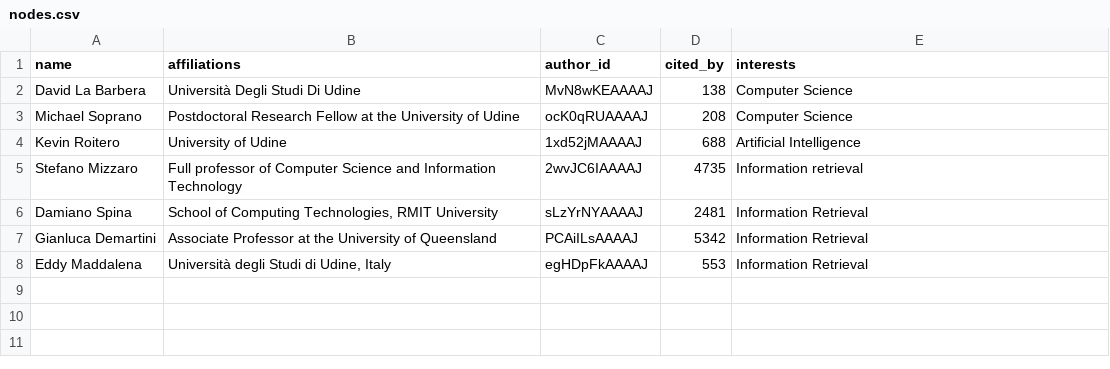
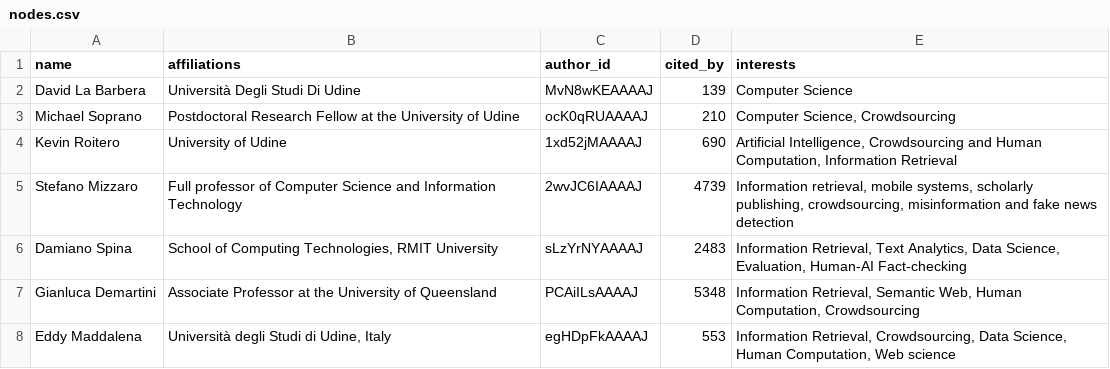
Before and after one commit to g4ix/serpAPI-authors, a CSV file: data/nodes.csv, drawn as a sheet.

```diff
--- a/data/nodes.csv
+++ b/data/nodes.csv
@@ -1,8 +1,8 @@
 name,affiliations,author_id,cited_by,interests
-David La Barbera,Università Degli Studi Di Udine,MvN8wKEAAAAJ,138,Computer Science
-Michael Soprano,Postdoctoral Research Fellow at the University of Udine,ocK0qRUAAAAJ,208,Computer Science
-Kevin Roitero,University of Udine,1xd52jMAAAAJ,688,Artificial Intelligence
-Stefano Mizzaro,Full professor of Computer Science and Information Technology,2wvJC6IAAAAJ,4735,Information retrieval
-Damiano Spina,"School of Computing Technologies, RMIT University",sLzYrNYAAAAJ,2481,Information Retrieval
-Gianluca Demartini,Associate Professor at the University of Queensland,PCAiILsAAAAJ,5342,Information Retrieval
-Eddy Maddalena,"Università degli Studi di Udine, Italy",egHDpFkAAAAJ,553,Information Retrieval
+David La Barbera,Università Degli Studi Di Udine,MvN8wKEAAAAJ,139,Computer Science
+Michael Soprano,Postdoctoral Research Fellow at the University of Udine,ocK0qRUAAAAJ,210,"Computer Science, Crowdsourcing"
+Kevin Roitero,University of Udine,1xd52jMAAAAJ,690,"Artificial Intelligence, Crowdsourcing and Human Computation, Information Retrieval"
+Stefano Mizzaro,Full professor of Computer Science and Information Technology,2wvJC6IAAAAJ,4739,"Information retrieval, mobile systems, scholarly publishing, crowdsourcing, misinformation and fake news detection"
+Damiano Spina,"School of Computing Technologies, RMIT University",sLzYrNYAAAAJ,2483,"Information Retrieval, Text Analytics, Data Science, Evaluation, Human-AI Fact-checking"
+Gianluca Demartini,Associate Professor at the University of Queensland,PCAiILsAAAAJ,5348,"Information Retrieval, Semantic Web, Human Computation, Crowdsourcing"
+Eddy Maddalena,"Università degli Studi di Udine, Italy",egHDpFkAAAAJ,553,"Information Retrieval, Crowdsourcing, Data Science, Human Computation, Web science"
```
Also changed, not shown: 1 other file.
